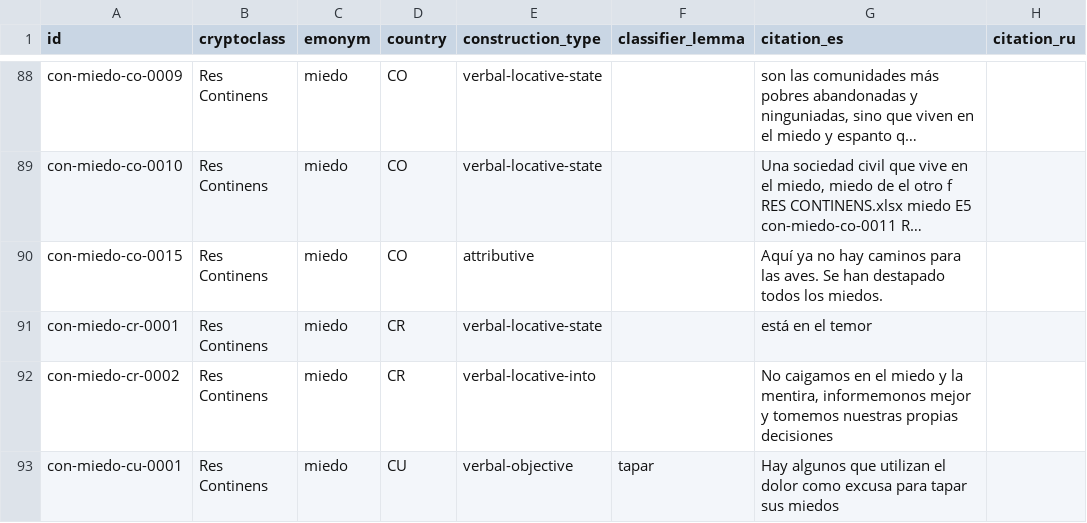
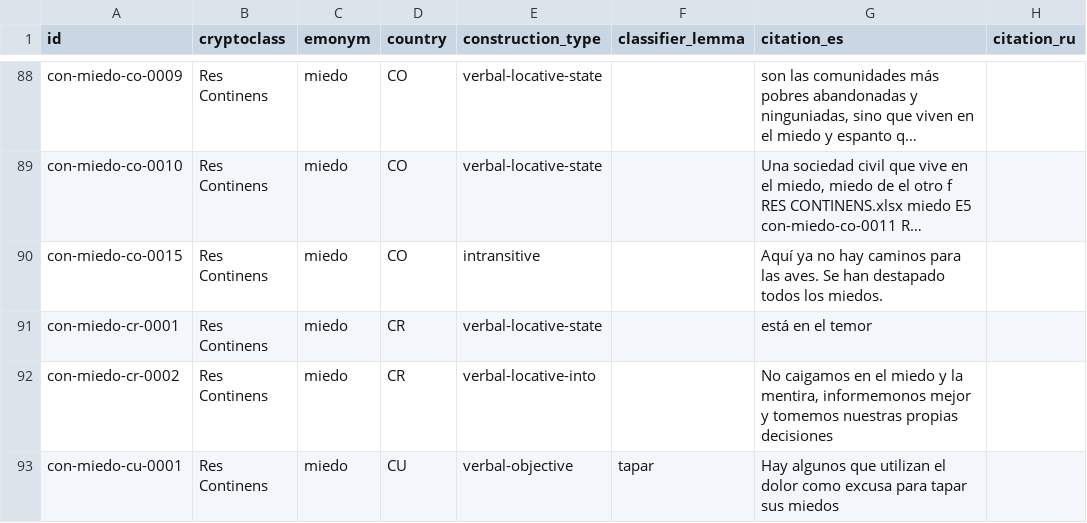
Before and after one commit to nlobach/crypto-classes, a TSV file: data/citations.tsv, drawn as a sheet; only a part is shown, gaps mark what is left out; long unchanged cells end in …; the diff covers the shown part only; the diff names each change by its address in the sheet, - before the commit and + after, or states it on an @@ line.

```diff
--- a/data/citations.tsv
+++ b/data/citations.tsv
-E90 (construction_type): attributive
+E90 (construction_type): intransitive
```
Also changed, not shown: 2 removed rows and 57 edited cells elsewhere in this file.
